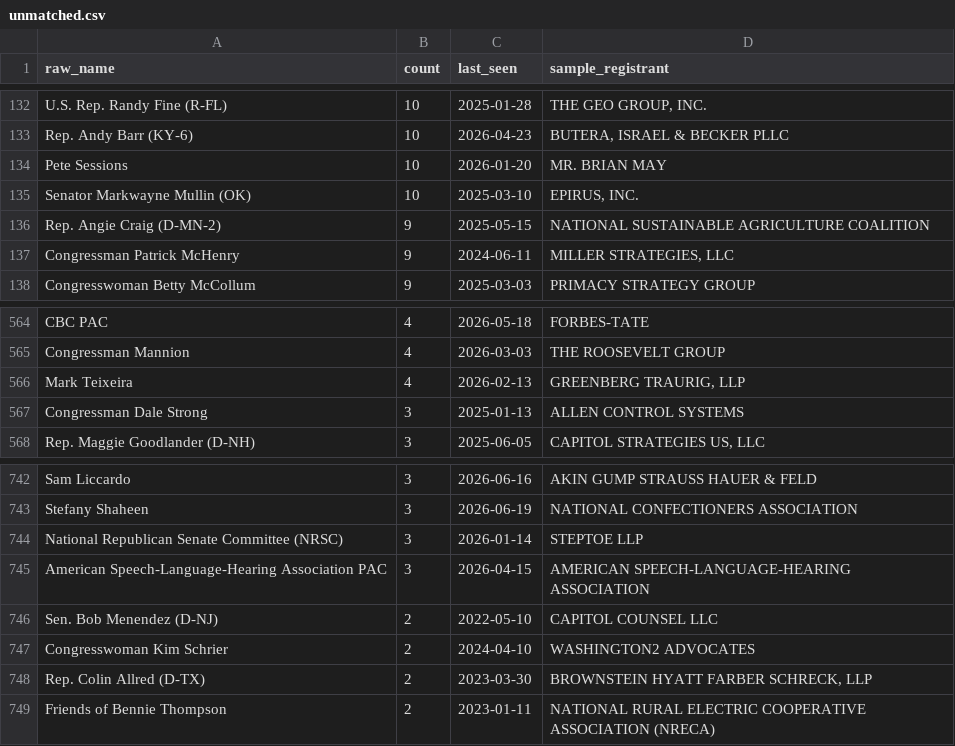
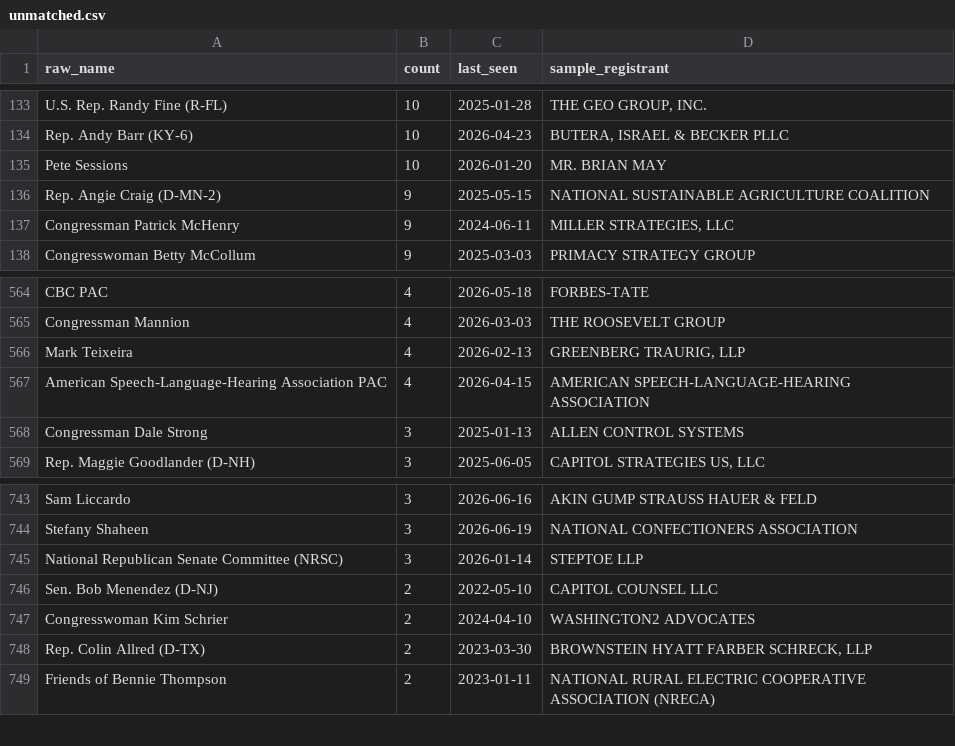
Before and after one commit to wdparker93/lobbyist-donation-tracker, a CSV file: data/unmatched.csv, drawn as a sheet; only a part is shown, gaps mark what is left out; removed rows and columns are numbered as before the commit, all else as after; the diff covers the shown part only; the diff names each change by its address in the sheet, - before the commit and + after, or states it on an @@ line.

```diff
--- a/data/unmatched.csv
+++ b/data/unmatched.csv
-row 135: Senator Markwayne Mullin (OK) | 10 | 2025-03-10 | EPIRUS, INC.
+row 567: American Speech-Language-Hearing Association PAC | 4 | 2026-04-15 | AMERICAN SPEECH-LANGUAGE-HEARING ASSOCIATION
-row 745: American Speech-Language-Hearing Association PAC | 3 | 2026-04-15 | AMERICAN SPEECH-LANGUAGE-HEARING ASSOCIATION
```
Also changed, not shown: 5 added rows and 4 removed rows elsewhere in this file, public/data/contributions.csv, 2 other files.
